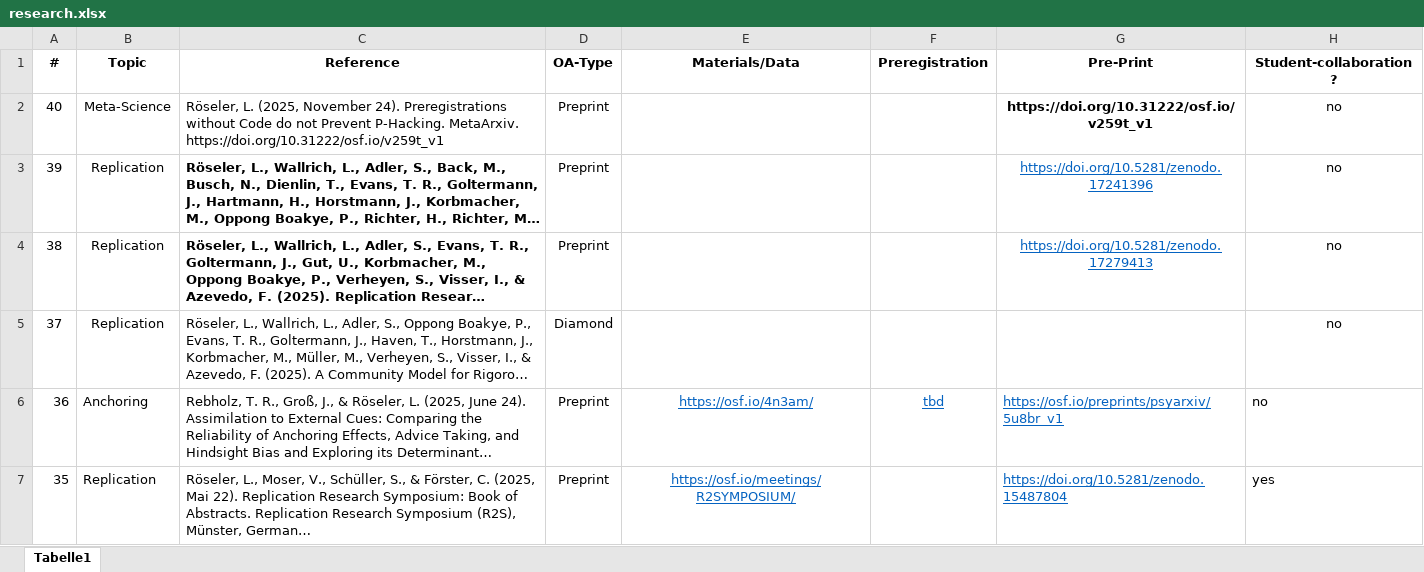
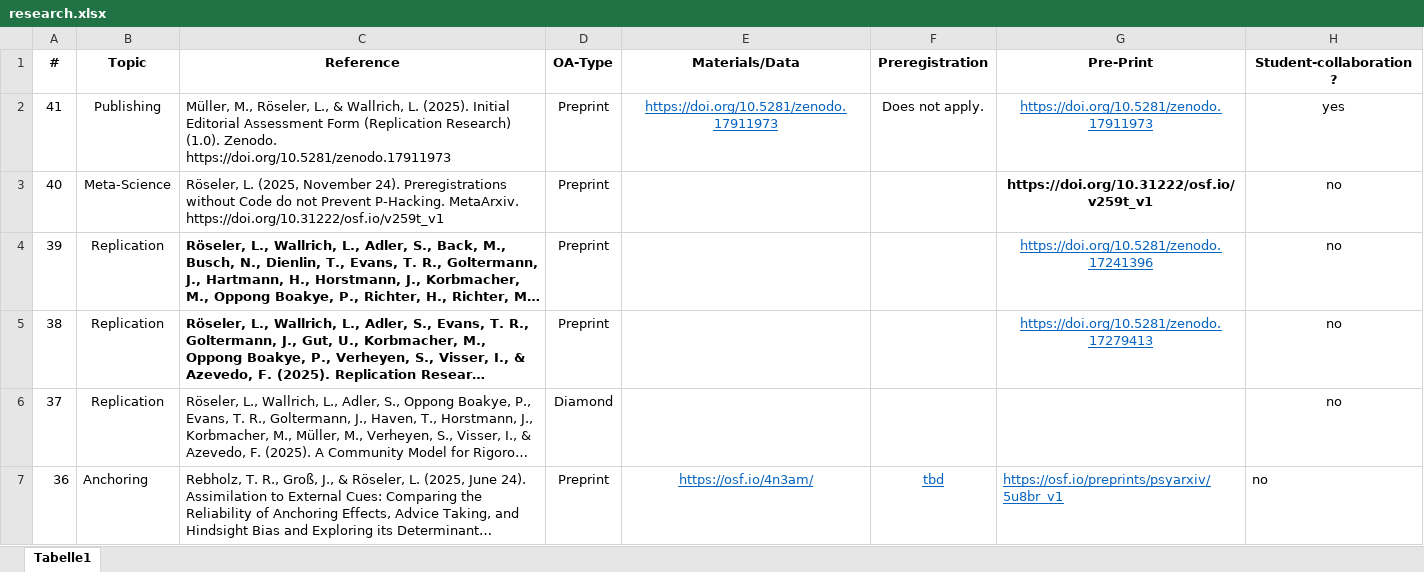
Before and after one commit to LukasRoeseler/home, an Excel workbook: research.xlsx, sheet Tabelle1, drawn as a sheet; only a part is shown; the shorter side is filled out with more unchanged rows; long unchanged cells end in …; values as stored, in another font and other column widths than the file's, no borders; the diff names each change by its address in the sheet, - before the commit and + after, or states it on an @@ line.

Commit message:
Added publication, created new section for editorial activities, added toc, new render

```diff
--- a/research.xlsx (sheet Tabelle1)
+++ b/research.xlsx (sheet Tabelle1)
+row 2: 41 | Publishing | Müller, M., Röseler, L., & Wallrich, L. (2025). Initial Editorial Assessment Form (Replication Research) (1.0). Zenodo. https://doi.org/10.5281/zenodo.17911973 | Preprint | https://doi.org/10.5281/zenodo.17911973 | Does not apply. | https://doi.org/10.5281/zenodo.17911973 | yes
```
Also changed, not shown: 12 other files.
